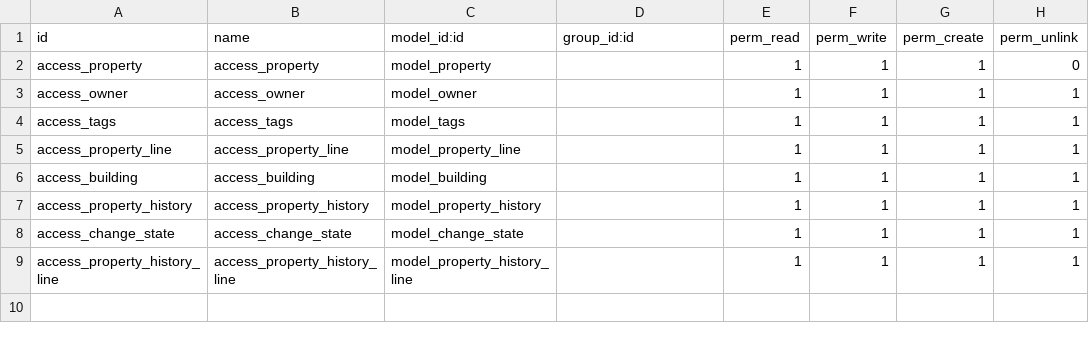
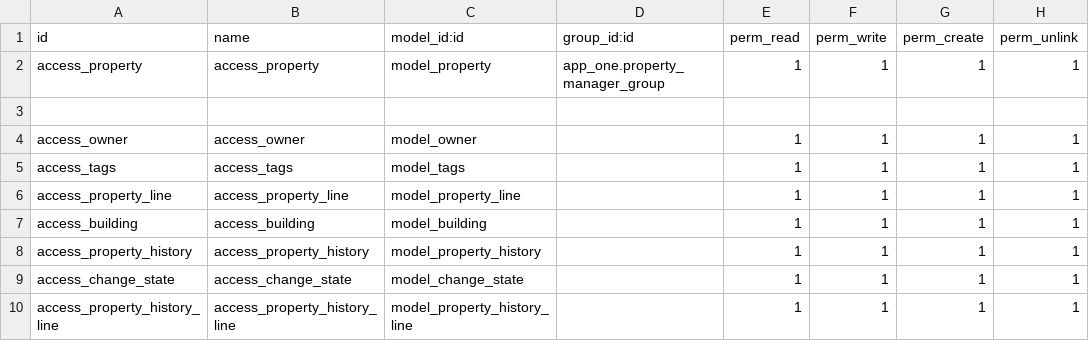
Before and after one commit to haythamafify/custom_addons, a CSV file: app_one/security/ir.model.access.csv, drawn as a sheet.

Commit message:
app_one.property_manager_group in ir

```diff
--- a/app_one/security/ir.model.access.csv
+++ b/app_one/security/ir.model.access.csv
@@ -1,3 +1,4 @@
 id,name,model_id:id,group_id:id,perm_read,perm_write,perm_create,perm_unlink
-access_property,access_property,model_property,,1,1,1,0
+access_property,access_property,model_property,app_one.property_manager_group,1,1,1,1
+
 access_owner,access_owner,model_owner,,1,1,1,1
```
Also changed, not shown: 6 other files.
